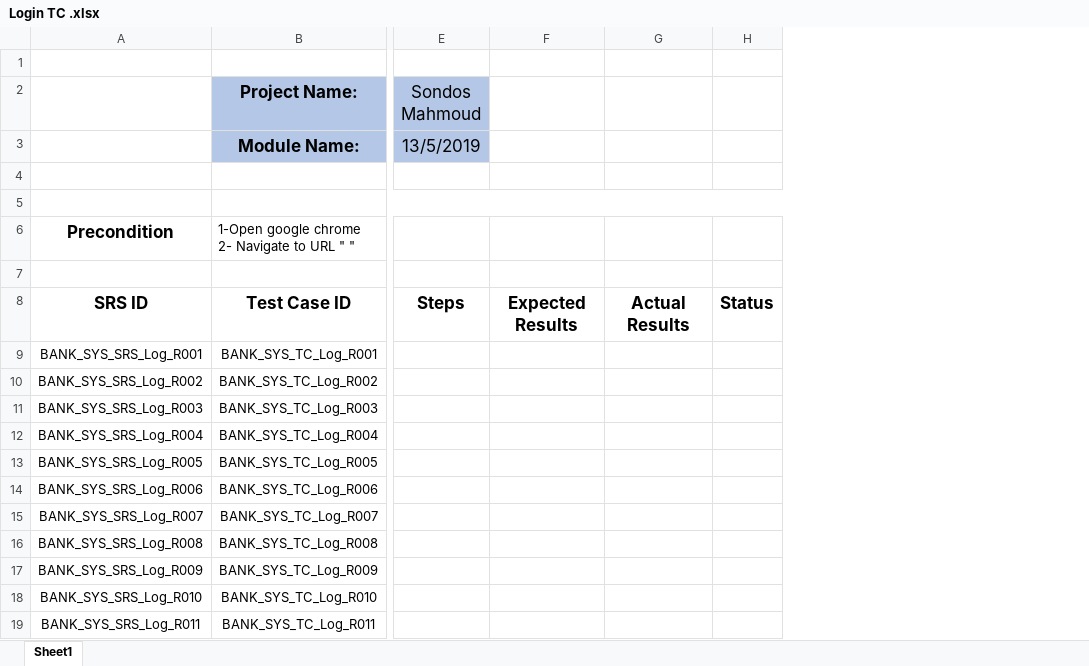
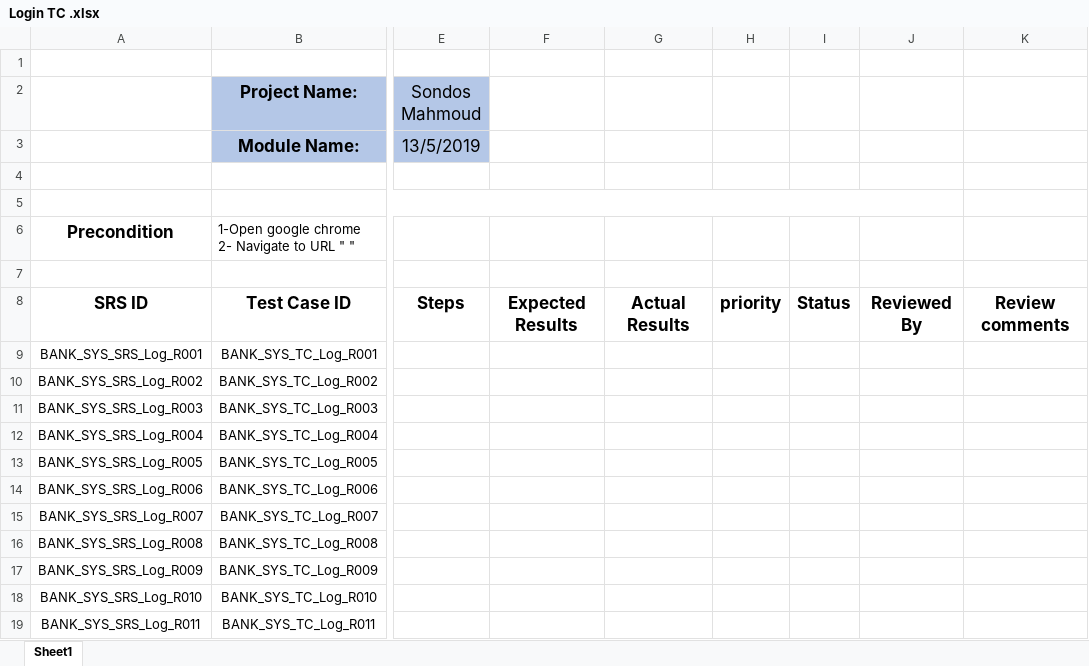
Before and after one commit to Salsabeelyf/Internet-Banking-System, an Excel workbook: Testing/Test Cases/Login TC .xlsx, sheet Sheet1, drawn as a sheet; only a part is shown, gaps mark what is left out; values as stored, in another font and other column widths than the file's, no borders; the diff names each change by its address in the sheet, - before the commit and + after, or states it on an @@ line.

Commit message:
Added coulums of Rewiew
Added coulums of Rewiew

```diff
--- a/Testing/Test Cases/Login TC .xlsx (sheet Sheet1)
+++ b/Testing/Test Cases/Login TC .xlsx (sheet Sheet1)
+column H, row 8: priority
+column J, row 8: Reviewed By
+column K, row 8: Review comments
```
